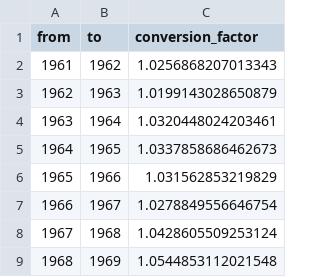
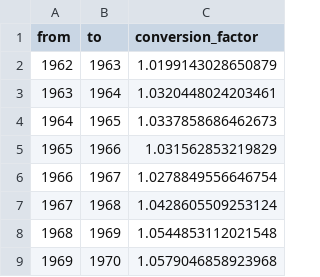
Before and after one commit to tradestatistics/gdp-data, a CSV file: inflation-data.csv, drawn as a sheet; only a part is shown; the shorter side is filled out with more unchanged rows; the diff names each change by its address in the sheet, - before the commit and + after, or states it on an @@ line.

```diff
--- a/inflation-data.csv
+++ b/inflation-data.csv
-row 2: 1961 | 1962 | 1.0256868207013343
```
Also changed, not shown: 2 other files.
